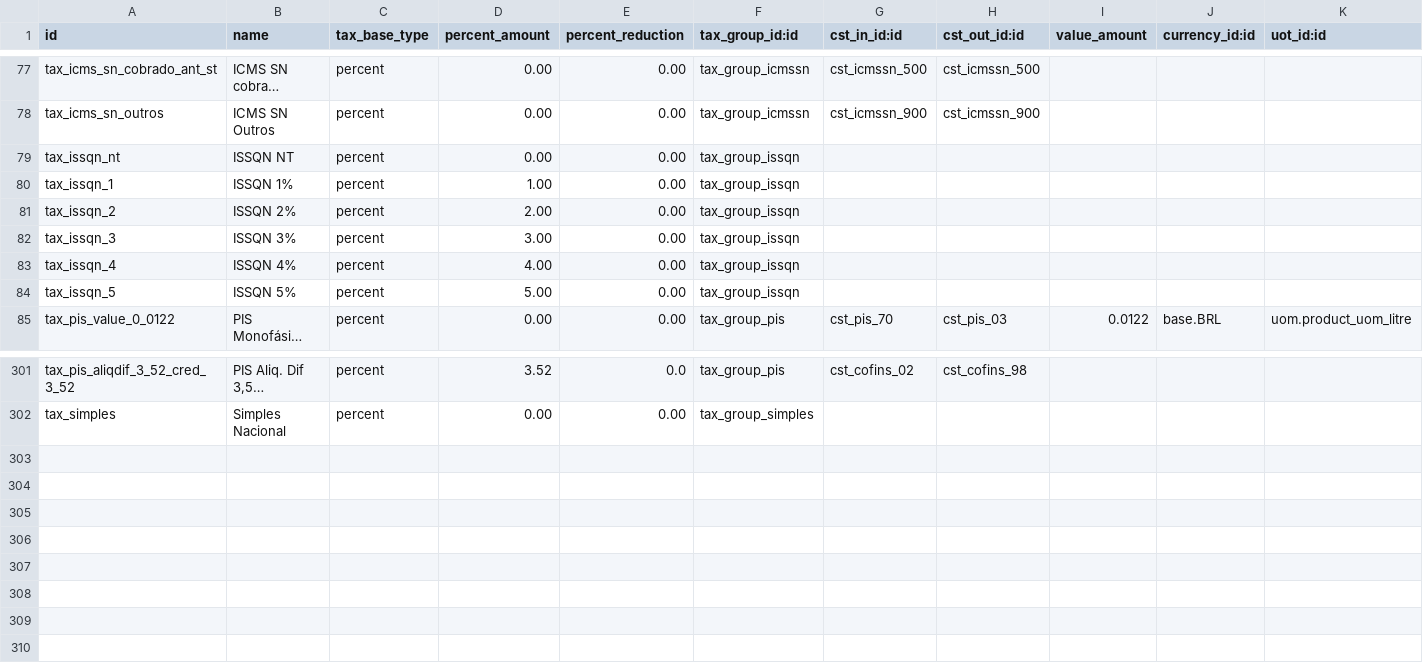
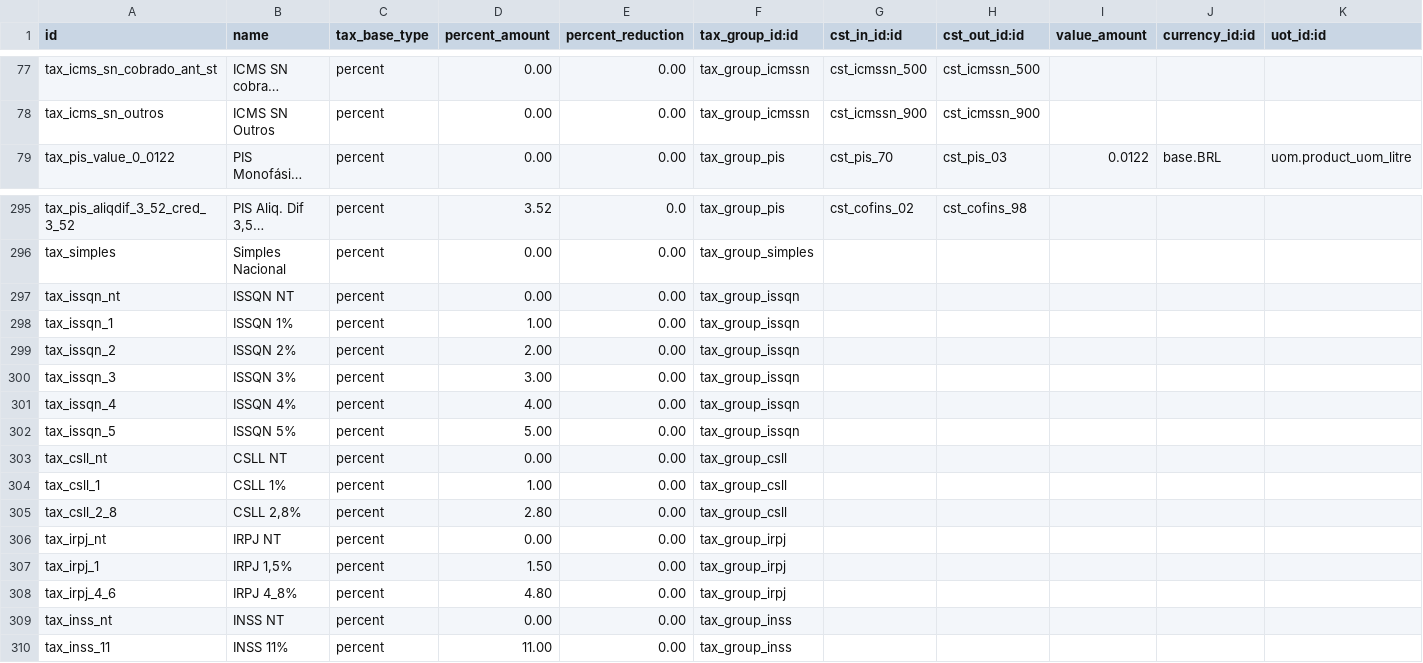
Before and after one commit to odoo-brazil/l10n-brazil, a CSV file: l10n_br_fiscal/data/l10n_br_fiscal.tax.csv, drawn as a sheet; only a part is shown, gaps mark what is left out; long unchanged cells end in …; rows hold the shown columns only; the diff names each change by its address in the sheet, - before the commit and + after, or states it on an @@ line.

Commit message:
[IMP] Tax data for services
Signed-off-by: Luis Felipe Mileo <mileo@kmee.com.br>

```diff
--- a/l10n_br_fiscal/data/l10n_br_fiscal.tax.csv
+++ b/l10n_br_fiscal/data/l10n_br_fiscal.tax.csv
@@ row 79 moved to row 297: tax_issqn_nt @@
@@ row 80 moved to row 298: tax_issqn_1 @@
@@ row 81 moved to row 299: tax_issqn_2 @@
@@ row 82 moved to row 300: tax_issqn_3 @@
@@ row 83 moved to row 301: tax_issqn_4 @@
@@ row 84 moved to row 302: tax_issqn_5 @@
+row 303: tax_csll_nt | CSLL NT | percent | 0.00 | 0.00 | tax_group_csll
+row 304: tax_csll_1 | CSLL 1% | percent | 1.00 | 0.00 | tax_group_csll
+row 305: tax_csll_2_8 | CSLL 2,8% | percent | 2.80 | 0.00 | tax_group_csll
+row 306: tax_irpj_nt | IRPJ NT | percent | 0.00 | 0.00 | tax_group_irpj
+row 307: tax_irpj_1 | IRPJ 1,5% | percent | 1.50 | 0.00 | tax_group_irpj
+row 308: tax_irpj_4_6 | IRPJ 4_8% | percent | 4.80 | 0.00 | tax_group_irpj
+row 309: tax_inss_nt | INSS NT | percent | 0.00 | 0.00 | tax_group_inss
+row 310: tax_inss_11 | INSS 11% | percent | 11.00 | 0.00 | tax_group_inss
```
Also changed, not shown: l10n_br_fiscal/data/l10n_br_fiscal.tax.group.csv, 1 other file.
